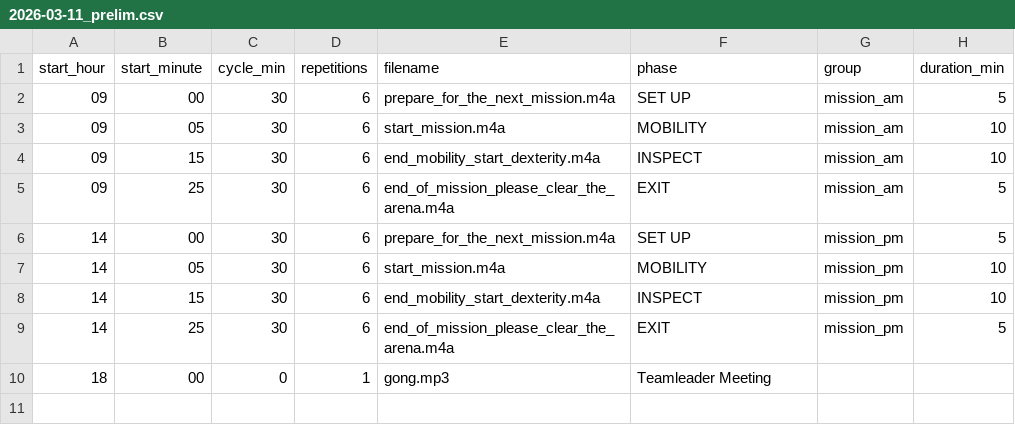
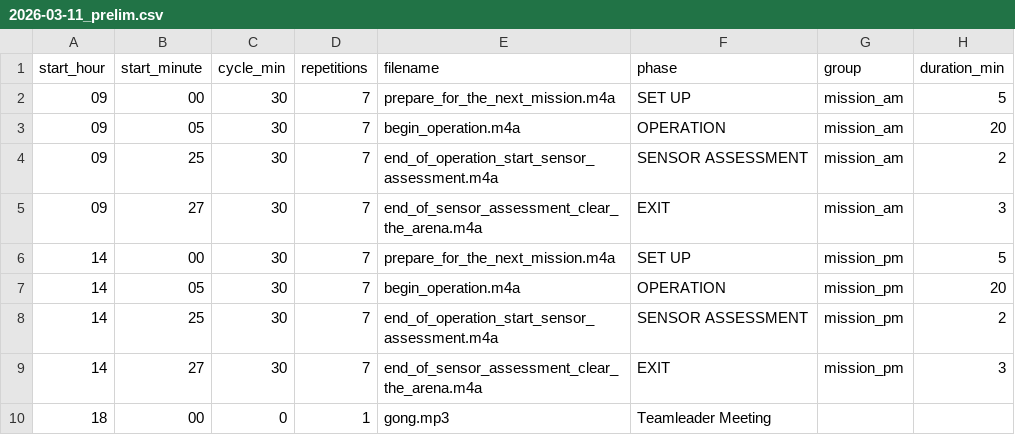
Before and after one commit to jpellenz/roboclock, a CSV file: 2026-03-11_prelim.csv, drawn as a sheet.

```diff
--- a/2026-03-11_prelim.csv
+++ b/2026-03-11_prelim.csv
@@ -1,10 +1,10 @@
 start_hour;start_minute;cycle_min;repetitions;filename;phase;group;duration_min
-09;00;30;6;prepare_for_the_next_mission.m4a;SET UP;mission_am;5
-09;05;30;6;start_mission.m4a;MOBILITY;mission_am;10
-09;15;30;6;end_mobility_start_dexterity.m4a;INSPECT;mission_am;10
-09;25;30;6;end_of_mission_please_clear_the_arena.m4a;EXIT;mission_am;5
-14;00;30;6;prepare_for_the_next_mission.m4a;SET UP;mission_pm;5
-14;05;30;6;start_mission.m4a;MOBILITY;mission_pm;10
-14;15;30;6;end_mobility_start_dexterity.m4a;INSPECT;mission_pm;10
-14;25;30;6;end_of_mission_please_clear_the_arena.m4a;EXIT;mission_pm;5
+09;00;30;7;prepare_for_the_next_mission.m4a;SET UP;mission_am;5
+09;05;30;7;begin_operation.m4a;OPERATION;mission_am;20
+09;25;30;7;end_of_operation_start_sensor_assessment.m4a;SENSOR ASSESSMENT;mission_am;2
+09;27;30;7;end_of_sensor_assessment_clear_the_arena.m4a;EXIT;mission_am;3
+14;00;30;7;prepare_for_the_next_mission.m4a;SET UP;mission_pm;5
+14;05;30;7;begin_operation.m4a;OPERATION;mission_pm;20
+14;25;30;7;end_of_operation_start_sensor_assessment.m4a;SENSOR ASSESSMENT;mission_pm;2
+14;27;30;7;end_of_sensor_assessment_clear_the_arena.m4a;EXIT;mission_pm;3
 18;00;0;1;gong.mp3;Teamleader Meeting;;
```
Also changed, not shown: 11 other files.
